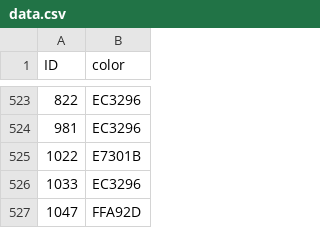
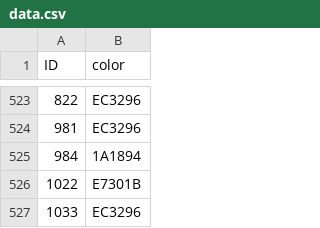
Before and after one commit to mattduranSYS/testingJS, a CSV file: data.csv, drawn as a sheet; only a part is shown, gaps mark what is left out; the shorter side is filled out with more unchanged rows; the diff names each change by its address in the sheet, - before the commit and + after, or states it on an @@ line.

Commit message:
Update file in "Reporting/data.csv" from "SYS-Education/canvasColorChanger"

```diff
--- a/data.csv
+++ b/data.csv
+row 525: 984 | 1A1894
```
